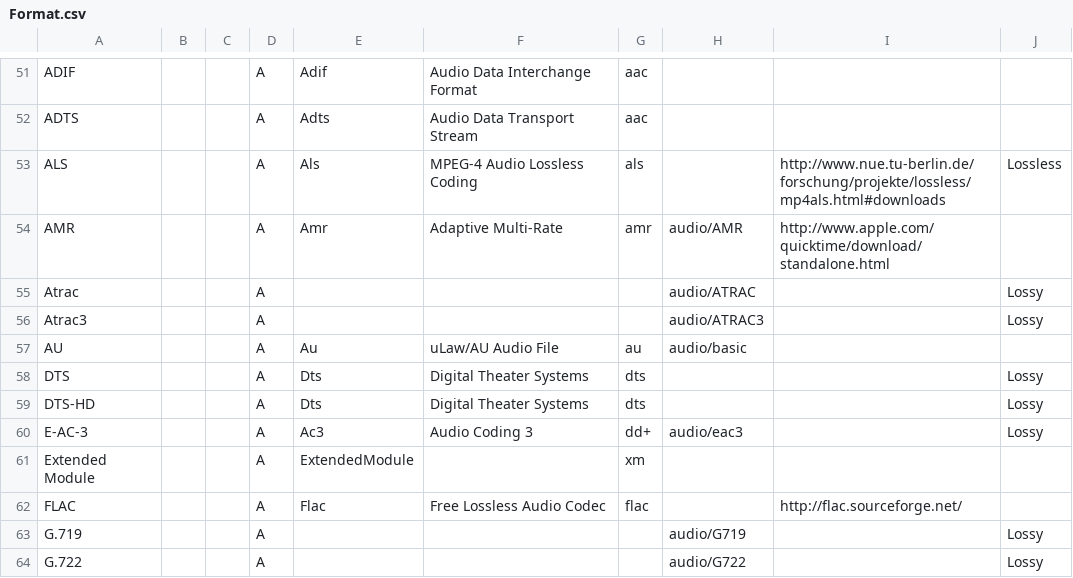
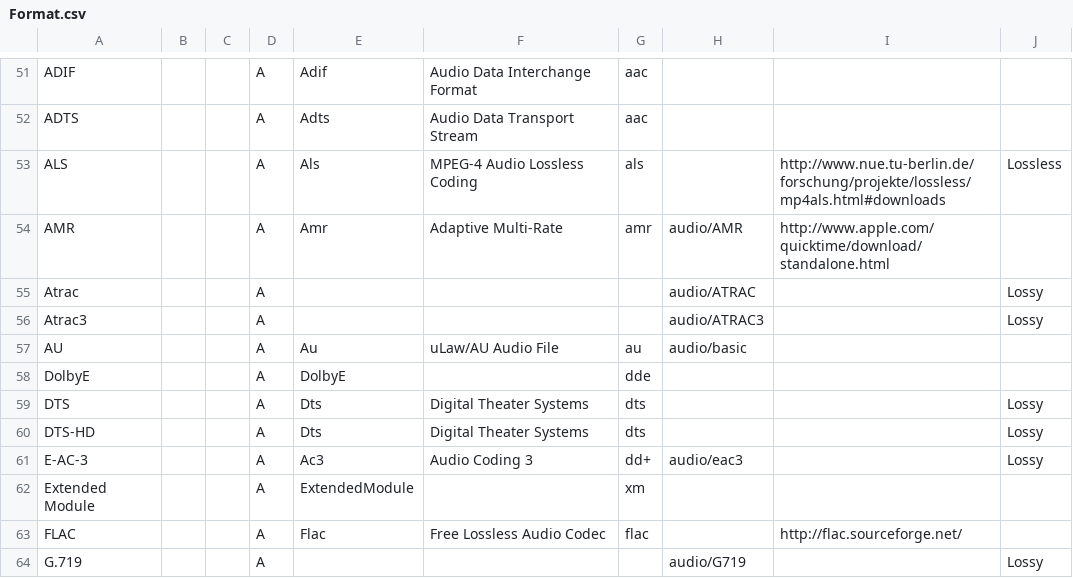
Before and after one commit to beppec56/MediaInfo-git_svn, a CSV file: Source/Ressource/Text/DataBase/Format.csv, drawn as a sheet; only a part is shown, gaps mark what is left out; the shorter side is filled out with more unchanged rows; the diff names each change by its address in the sheet, - before the commit and + after, or states it on an @@ line.

Commit message:
+ DolbyE (.dde) extension support
git-svn-id: svn://svn.code.sf.net/p/mediainfo/code/MediaInfoLib/trunk@3638 45c5ae6f-87cc-4fd0-92ee-e4f023fd80da

```diff
--- a/Source/Ressource/Text/DataBase/Format.csv
+++ b/Source/Ressource/Text/DataBase/Format.csv
+row 58: DolbyE |  |  | A | DolbyE |  | dde
```
Also changed, not shown: 1 other file.
